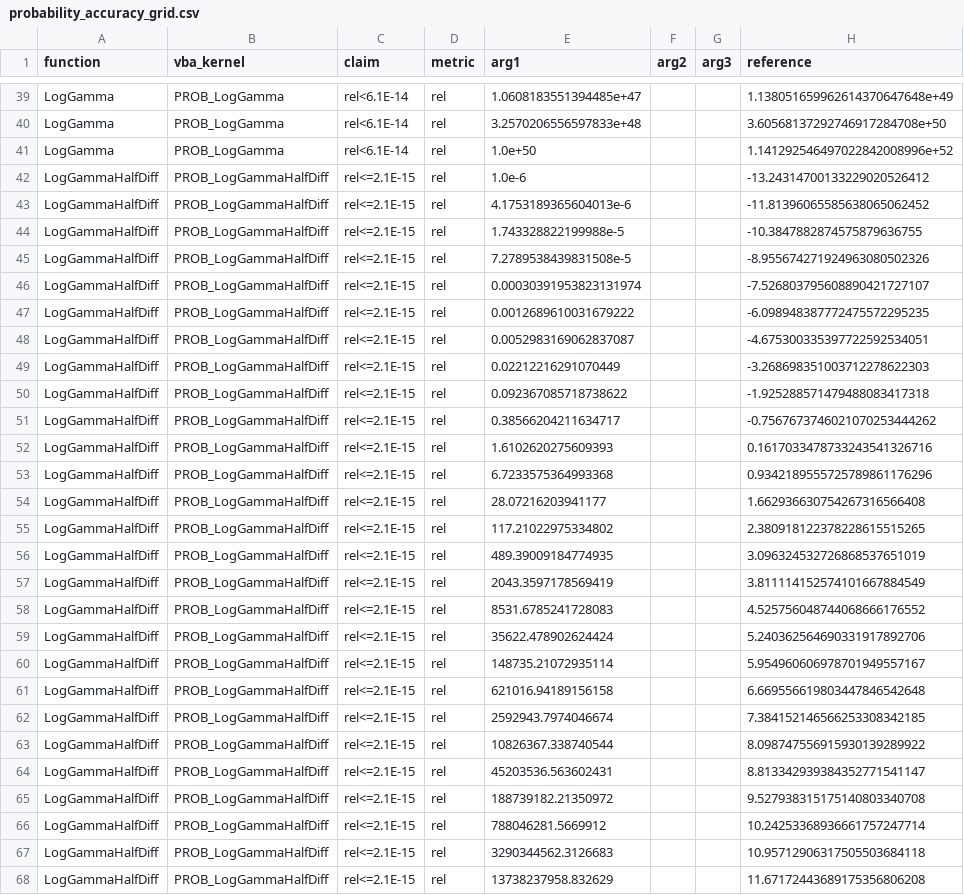
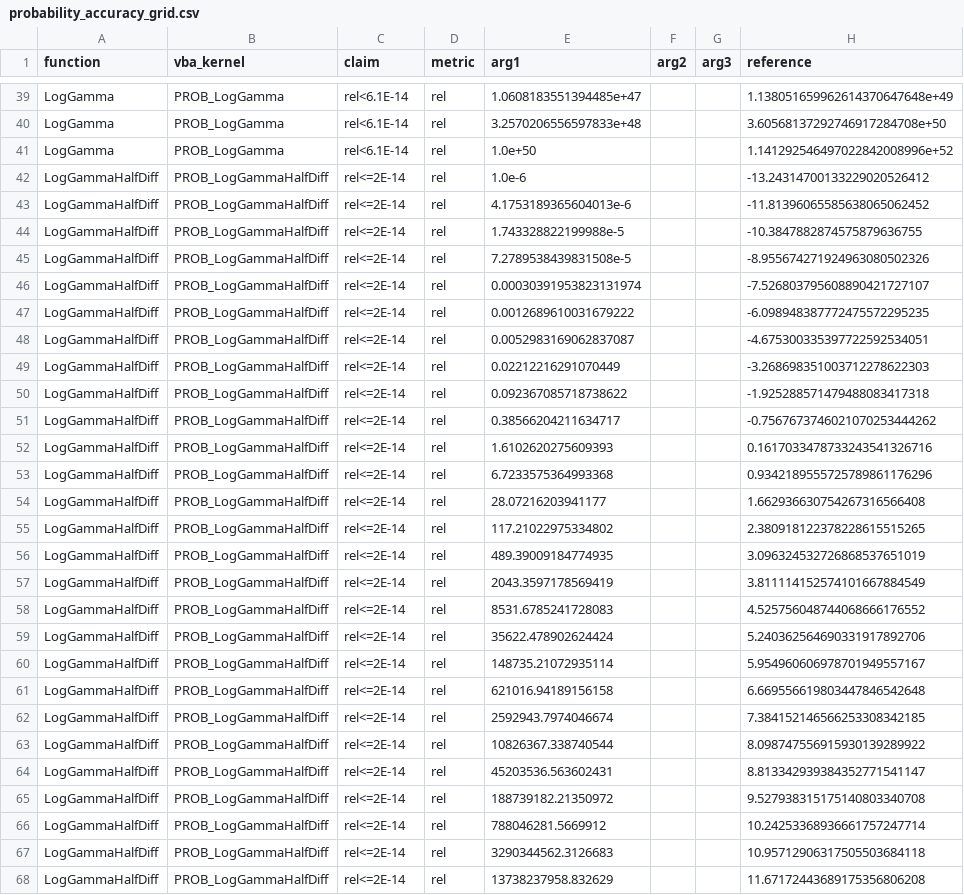
Before and after one commit to danielep71/VBA-PROBABILITY-DISTRIBUTIONS, a CSV file: benchmark/probability_accuracy_grid.csv, drawn as a sheet; only a part is shown, gaps mark what is left out; the diff covers the shown part only; the diff names each change by its address in the sheet, - before the commit and + after, or states it on an @@ line.

```diff
--- a/benchmark/probability_accuracy_grid.csv
+++ b/benchmark/probability_accuracy_grid.csv
-C42:C68 (claim): rel<=2.1E-15
+C42:C68 (claim): rel<=2E-14
```
Also changed, not shown: 28 edited cells elsewhere in this file, 4 other files.
